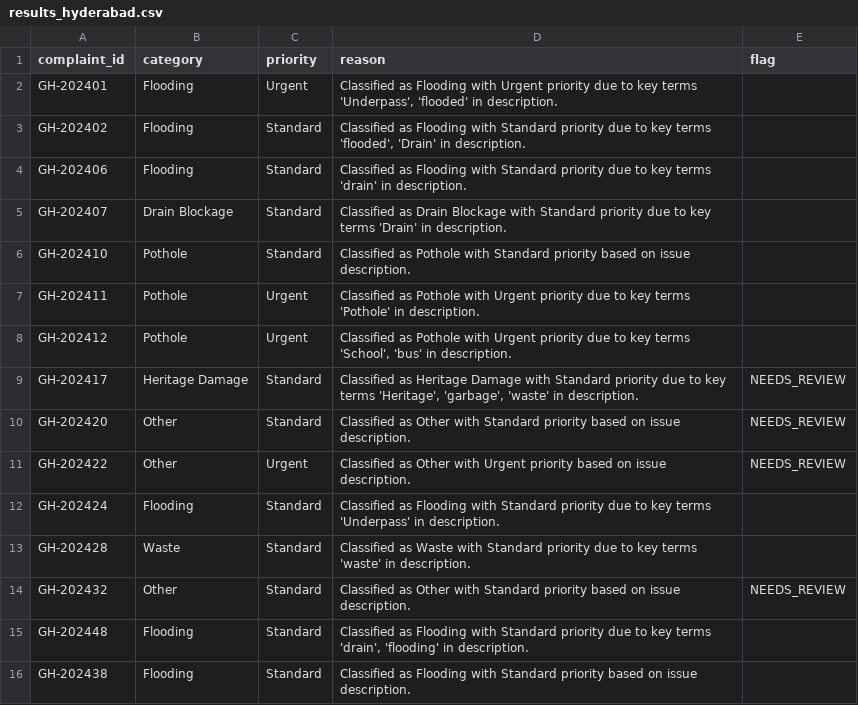
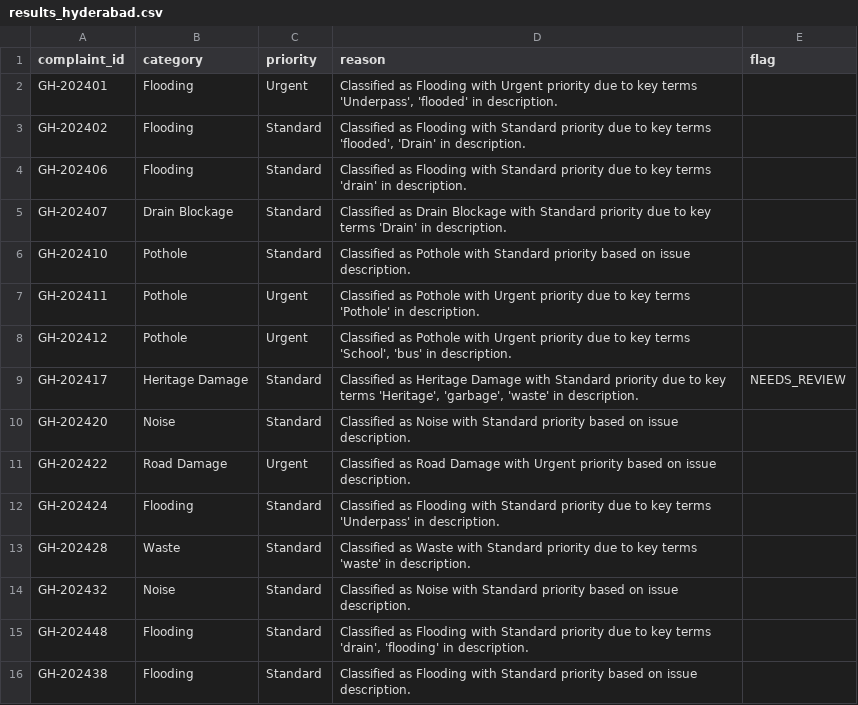
Before and after one commit to nasscomAI/prompt-to-production, a CSV file: uc-0a/results_hyderabad.csv, drawn as a sheet.

Commit message:
UC-0A Fix taxonomy under-matching: narrow Noise and Road Damage keyword lists dropped 3 valid rows to Other -> added drilling/idling and collapsed/crater triggers

```diff
--- a/uc-0a/results_hyderabad.csv
+++ b/uc-0a/results_hyderabad.csv
@@ -9,7 +9,7 @@ GH-202412,Pothole,Urgent,"Classified as Pothole with Urgent priority due to key
 GH-202417,Heritage Damage,Standard,"Classified as Heritage Damage with Standard priority due to key terms 'Heritage', 'garbage', 'waste' in description.",NEEDS_REVIEW
-GH-202420,Other,Standard,Classified as Other with Standard priority based on issue description.,NEEDS_REVIEW
-GH-202422,Other,Urgent,Classified as Other with Urgent priority based on issue description.,NEEDS_REVIEW
+GH-202420,Noise,Standard,Classified as Noise with Standard priority based on issue description.,
+GH-202422,Road Damage,Urgent,Classified as Road Damage with Urgent priority based on issue description.,
 GH-202424,Flooding,Standard,Classified as Flooding with Standard priority due to key terms 'Underpass' in description.,
 GH-202428,Waste,Standard,Classified as Waste with Standard priority due to key terms 'waste' in description.,
-GH-202432,Other,Standard,Classified as Other with Standard priority based on issue description.,NEEDS_REVIEW
+GH-202432,Noise,Standard,Classified as Noise with Standard priority based on issue description.,
 GH-202448,Flooding,Standard,"Classified as Flooding with Standard priority due to key terms 'drain', 'flooding' in description.",
```
Also changed, not shown: 1 other file.
